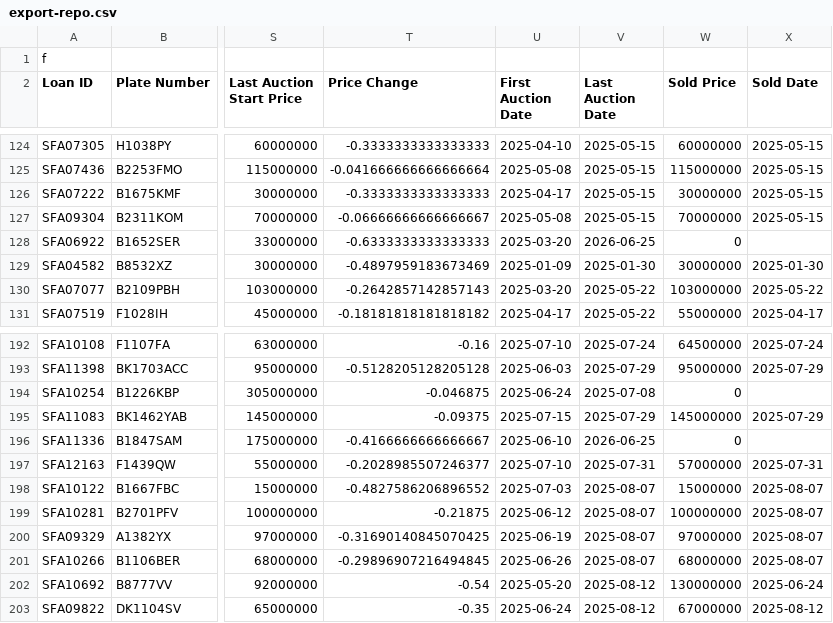
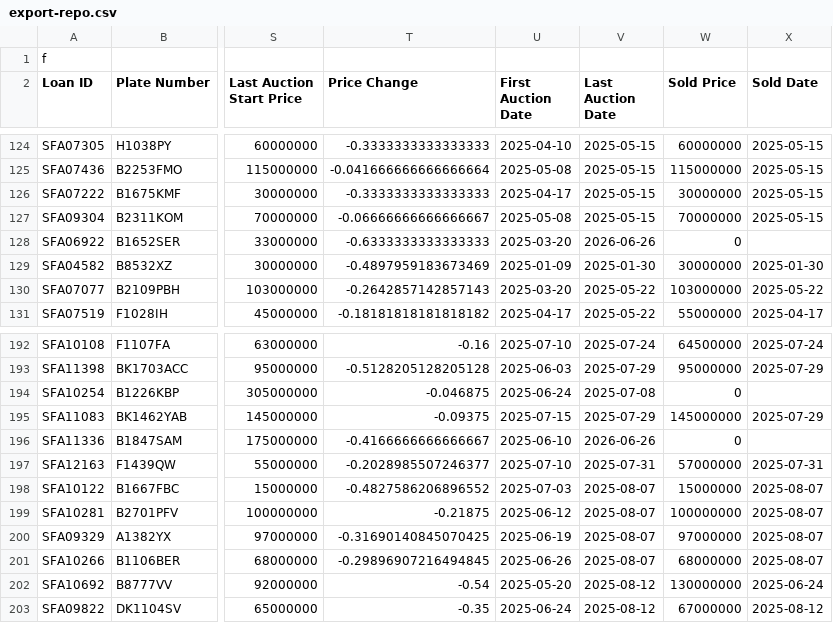
Before and after one commit to christopheryo-max/ens, a CSV file: data-E&S/export-repo.csv, drawn as a sheet; only a part is shown, gaps mark what is left out; the diff names each change by its address in the sheet, - before the commit and + after, or states it on an @@ line.

Commit message:
Auto-export from Google Sheets — 2026-06-29T05:16:47.078Z

```diff
--- a/data-E&S/export-repo.csv
+++ b/data-E&S/export-repo.csv
-V128 (Last Auction Date): 2026-06-25
+V128 (Last Auction Date): 2026-06-26
-V196 (Last Auction Date): 2026-06-25
+V196 (Last Auction Date): 2026-06-26
```
